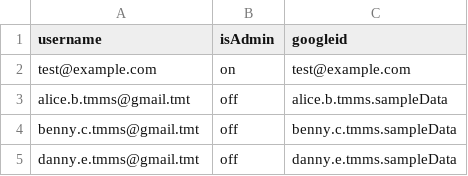
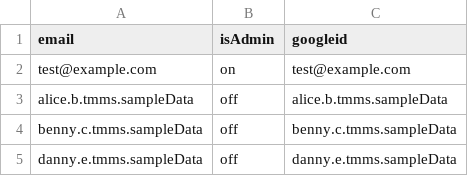
Before and after one commit to TEAMMATES/teammates, a CSV file: jmeter/resources/csv/users.csv, drawn as a sheet.

Commit message:
Fix login user credentials

```diff
--- a/jmeter/resources/csv/users.csv
+++ b/jmeter/resources/csv/users.csv
@@ -1,5 +1,5 @@
-username,isAdmin,googleid
+email,isAdmin,googleid
 test@example.com,on,test@example.com
-alice.b.tmms@gmail.tmt,off,alice.b.tmms.sampleData
-benny.c.tmms@gmail.tmt,off,benny.c.tmms.sampleData
-danny.e.tmms@gmail.tmt,off,danny.e.tmms.sampleData
+alice.b.tmms.sampleData,off,alice.b.tmms.sampleData
+benny.c.tmms.sampleData,off,benny.c.tmms.sampleData
+danny.e.tmms.sampleData,off,danny.e.tmms.sampleData
```
Also changed, not shown: 1 other file.
